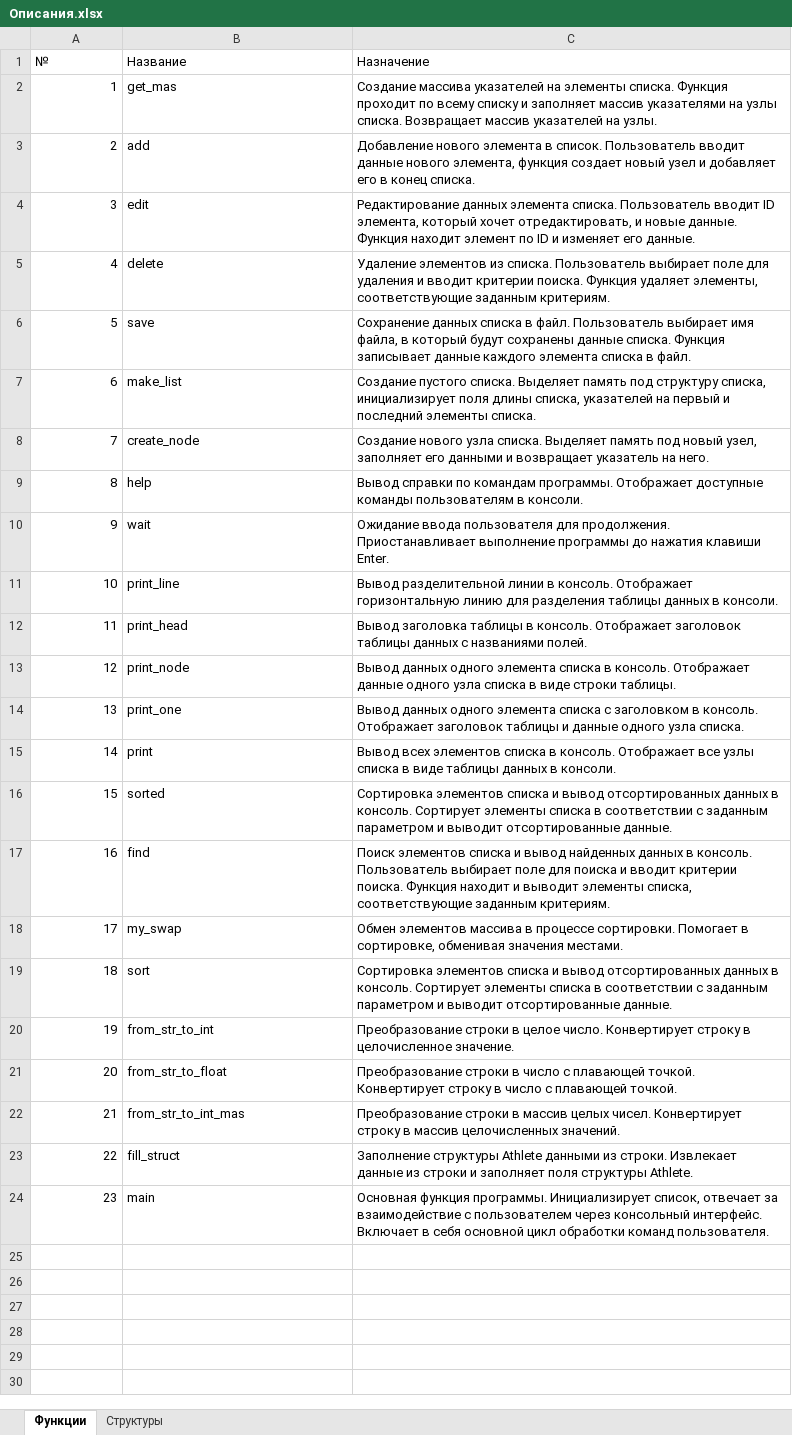
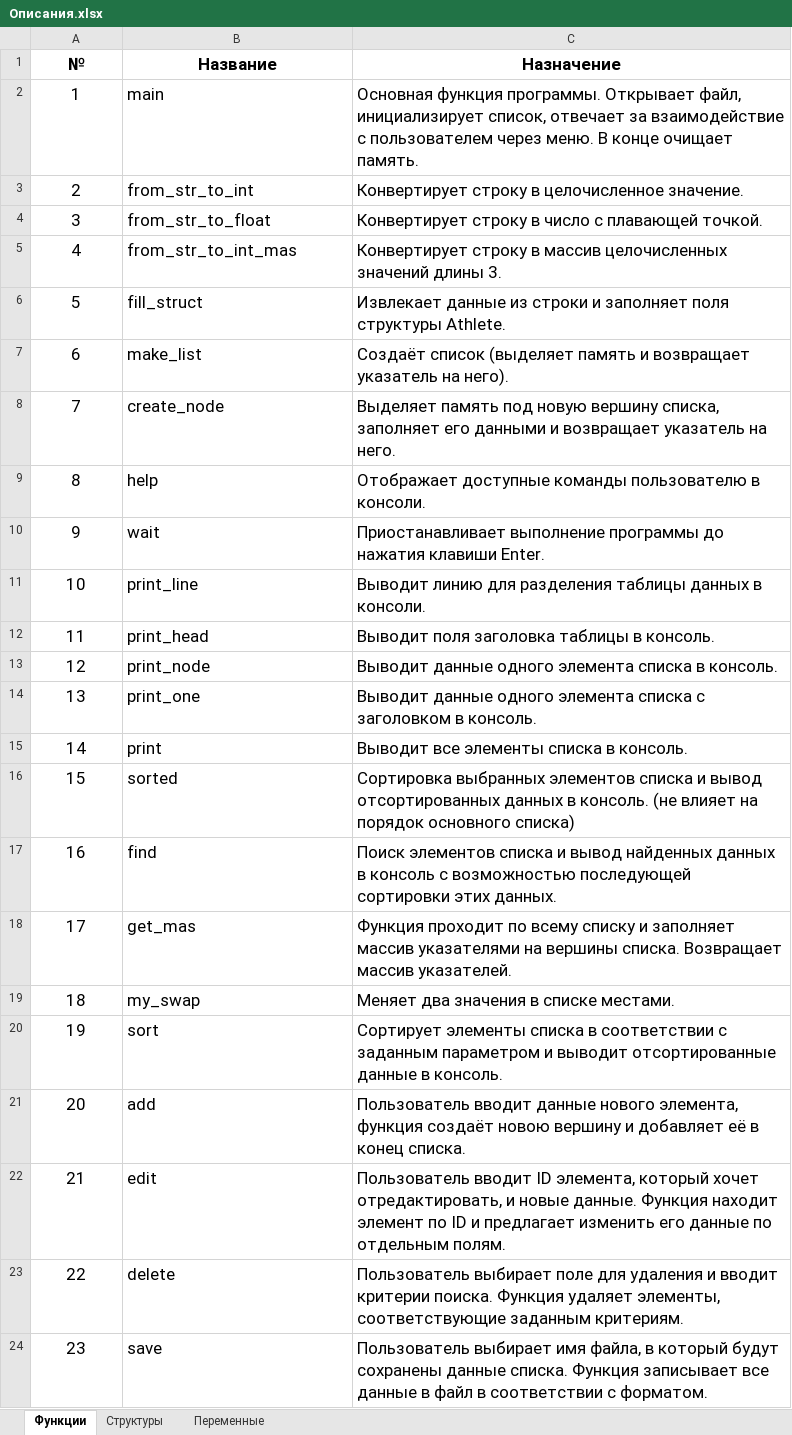
Before and after one commit to DexTver/course_work_sql, an Excel workbook: images/Описания.xlsx, sheet Функции, drawn as a sheet; values as stored, in another font and other column widths than the file's, no borders; the diff names each change by its address in the sheet, - before the commit and + after, or states it on an @@ line.

```diff
--- a/images/Описания.xlsx (sheet Функции)
+++ b/images/Описания.xlsx (sheet Функции)
+sheet tab: Переменные
@@ A1:C24 text size: larger @@
@@ A1:C1 bold: off → on, alignment: left → center @@
-A2:A24 alignment: right
+A2:A24 alignment: center
-B2 (Название): get_mas
+B2 (Название): main
-C2 (Назначение): Создание массива указателей на элементы списка. Функция проходит по всему списку и заполняет массив указателями на узлы списка. Возвращает массив указателей на узлы.
+C2 (Назначение): Основная функция программы. Открывает файл, инициализирует список, отвечает за взаимодействие с пользователем через меню. В конце очищает память.
-B3 (Название): add
+B3 (Название): from_str_to_int
-C3 (Назначение): Добавление нового элемента в список. Пользователь вводит данные нового элемента, функция создает новый узел и добавляет его в конец списка.
+C3 (Назначение): Конвертирует строку в целочисленное значение.
-B4 (Название): edit
+B4 (Название): from_str_to_float
-C4 (Назначение): Редактирование данных элемента списка. Пользователь вводит ID элемента, который хочет отредактировать, и новые данные. Функция находит элемент по ID и изменяет его данные.
+C4 (Назначение): Конвертирует строку в число с плавающей точкой.
-B5 (Название): delete
+B5 (Название): from_str_to_int_mas
-C5 (Назначение): Удаление элементов из списка. Пользователь выбирает поле для удаления и вводит критерии поиска. Функция удаляет элементы, соответствующие заданным критериям.
+C5 (Назначение): Конвертирует строку в массив целочисленных значений длины 3.
-B6 (Название): save
+B6 (Название): fill_struct
-C6 (Назначение): Сохранение данных списка в файл. Пользователь выбирает имя файла, в который будут сохранены данные списка. Функция записывает данные каждого элемента списка в файл.
+C6 (Назначение): Извлекает данные из строки и заполняет поля структуры Athlete.
-C7 (Назначение): Создание пустого списка. Выделяет память под структуру списка, инициализирует поля длины списка, указателей на первый и последний элементы списка.
+C7 (Назначение): Создаёт список (выделяет память и возвращает указатель на него).
-C8 (Назначение): Создание нового узла списка. Выделяет память под новый узел, заполняет его…
+C8 (Назначение): Выделяет память под новую вершину списка, заполняет его…
-C9 (Назначение): Вывод справки по командам программы. Отображает доступные команды пользователям в консоли.
+C9 (Назначение): Отображает доступные команды пользователю в консоли.
-C10 (Назначение): Ожидание ввода пользователя для продолжения. Приостанавливает выполнение…
+C10 (Назначение): Приостанавливает выполнение…
-C11 (Назначение): Вывод разделительной линии в консоль. Отображает горизонтальную линию для…
+C11 (Назначение): Выводит линию для…
-C12 (Назначение): Вывод заголовка таблицы в консоль. Отображает заголовок таблицы данных с названиями полей.
+C12 (Назначение): Выводит поля заголовка таблицы в консоль.
-C13 (Назначение): Вывод данных одного элемента списка в консоль. Отображает данные одного узла списка в виде строки таблицы.
+C13 (Назначение): Выводит данные одного элемента списка в консоль.
-C14 (Назначение): Вывод данных одного элемента списка с заголовком в консоль. Отображает заголовок таблицы и данные одного узла списка.
+C14 (Назначение): Выводит данные одного элемента списка с заголовком в консоль.
-C15 (Назначение): Вывод всех элементов списка в консоль. Отображает все узлы списка в виде таблицы данных в консоли.
+C15 (Назначение): Выводит все элементы списка в консоль.
-C16 (Назначение): Сортировка элементов списка и вывод отсортированных данных в консоль. Сортирует элементы списка в соответствии с заданным параметром и выводит отсортированные данные.
+C16 (Назначение): Сортировка выбранных элементов списка и вывод отсортированных данных в консоль. (не влияет на порядок основного списка)
-C17 (Назначение): …данных в консоль. Пользователь выбирает поле для поиска и вводит критерии поиска. Функция находит и выводит элементы списка, соответствующие заданным критериям.
+C17 (Назначение): …данных в консоль с возможностью последующей сортировки этих данных.
-B18 (Название): my_swap
+B18 (Название): get_mas
-C18 (Назначение): Обмен элементов массива в процессе сортировки. Помогает в сортировке, обменивая значения местами.
+C18 (Назначение): Функция проходит по всему списку и заполняет массив указателями на вершины списка. Возвращает массив указателей.
-B19 (Название): sort
+B19 (Название): my_swap
-C19 (Назначение): Сортировка элементов списка и вывод отсортированных данных в консоль. Сортирует элементы списка в соответствии с заданным параметром и выводит отсортированные данные.
+C19 (Назначение): Меняет два значения в списке местами.
-B20 (Название): from_str_to_int
+B20 (Название): sort
-C20 (Назначение): Преобразование строки в целое число. Конвертирует строку в целочисленное значение.
+C20 (Назначение): Сортирует элементы списка в соответствии с заданным параметром и выводит отсортированные данные в консоль.
-B21 (Название): from_str_to_float
+B21 (Название): add
-C21 (Назначение): Преобразование строки в число с плавающей точкой. Конвертирует строку в число с плавающей точкой.
+C21 (Назначение): Пользователь вводит данные нового элемента, функция создаёт новою вершину и добавляет её в конец списка.
-B22 (Название): from_str_to_int_mas
+B22 (Название): edit
-C22 (Назначение): Преобразование строки в массив целых чисел. Конвертирует строку в массив целочисленных значений.
+C22 (Назначение): Пользователь вводит ID элемента, который хочет отредактировать, и новые данные. Функция находит элемент по ID и предлагает изменить его данные по отдельным полям.
-B23 (Название): fill_struct
+B23 (Название): delete
-C23 (Назначение): Заполнение структуры Athlete данными из строки. Извлекает данные из строки и заполняет поля структуры Athlete.
+C23 (Назначение): Пользователь выбирает поле для удаления и вводит критерии поиска. Функция удаляет элементы, соответствующие заданным критериям.
-B24 (Название): main
+B24 (Название): save
-C24 (Назначение): Основная функция программы. Инициализирует список, отвечает за взаимодействие с пользователем через консольный интерфейс. Включает в себя основной цикл обработки команд пользователя.
+C24 (Назначение): Пользователь выбирает имя файла, в который будут сохранены данные списка. Функция записывает все данные в файл в соответствии с форматом.
```
Also changed, not shown: sheet Структуры, 2 other files.
